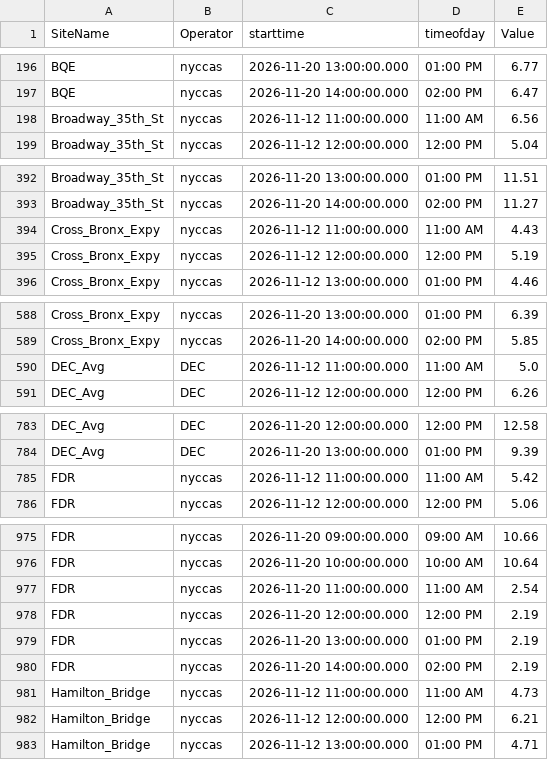
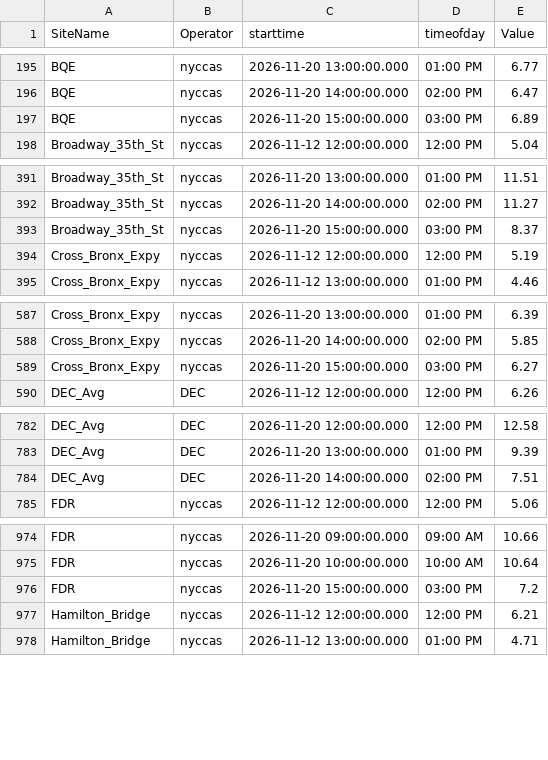
Before and after one commit to nychealth/nyccas-data, a CSV file: portal/view.csv, drawn as a sheet; only a part is shown, gaps mark what is left out; the diff covers the shown part only.

Commit message:
File generated on 2026-11-20 16:45:03

```diff
--- a/portal/view.csv
+++ b/portal/view.csv
@@ -197,3 +196,3 @@ BQE,nyccas,2026-11-20 13:00:00.000,01:00 PM,6.77
 BQE,nyccas,2026-11-20 14:00:00.000,02:00 PM,6.47
-Broadway_35th_St,nyccas,2026-11-12 11:00:00.000,11:00 AM,6.56
+BQE,nyccas,2026-11-20 15:00:00.000,03:00 PM,6.89
 Broadway_35th_St,nyccas,2026-11-12 12:00:00.000,12:00 PM,5.04
@@ -393,3 +392,3 @@ Broadway_35th_St,nyccas,2026-11-20 13:00:00.000,01:00 PM,11.51
 Broadway_35th_St,nyccas,2026-11-20 14:00:00.000,02:00 PM,11.27
-Cross_Bronx_Expy,nyccas,2026-11-12 11:00:00.000,11:00 AM,4.43
+Broadway_35th_St,nyccas,2026-11-20 15:00:00.000,03:00 PM,8.37
 Cross_Bronx_Expy,nyccas,2026-11-12 12:00:00.000,12:00 PM,5.19
@@ -589,3 +588,3 @@ Cross_Bronx_Expy,nyccas,2026-11-20 13:00:00.000,01:00 PM,6.39
 Cross_Bronx_Expy,nyccas,2026-11-20 14:00:00.000,02:00 PM,5.85
-DEC_Avg,DEC,2026-11-12 11:00:00.000,11:00 AM,5.0
+Cross_Bronx_Expy,nyccas,2026-11-20 15:00:00.000,03:00 PM,6.27
 DEC_Avg,DEC,2026-11-12 12:00:00.000,12:00 PM,6.26
@@ -784,3 +783,3 @@ DEC_Avg,DEC,2026-11-20 12:00:00.000,12:00 PM,12.58
 DEC_Avg,DEC,2026-11-20 13:00:00.000,01:00 PM,9.39
-FDR,nyccas,2026-11-12 11:00:00.000,11:00 AM,5.42
+DEC_Avg,DEC,2026-11-20 14:00:00.000,02:00 PM,7.51
 FDR,nyccas,2026-11-12 12:00:00.000,12:00 PM,5.06
@@ -976,7 +975,3 @@ FDR,nyccas,2026-11-20 09:00:00.000,09:00 AM,10.66
 FDR,nyccas,2026-11-20 10:00:00.000,10:00 AM,10.64
-FDR,nyccas,2026-11-20 11:00:00.000,11:00 AM,2.54
-FDR,nyccas,2026-11-20 12:00:00.000,12:00 PM,2.19
-FDR,nyccas,2026-11-20 13:00:00.000,01:00 PM,2.19
-FDR,nyccas,2026-11-20 14:00:00.000,02:00 PM,2.19
-Hamilton_Bridge,nyccas,2026-11-12 11:00:00.000,11:00 AM,4.73
+FDR,nyccas,2026-11-20 15:00:00.000,03:00 PM,7.2
 Hamilton_Bridge,nyccas,2026-11-12 12:00:00.000,12:00 PM,6.21
```
Also changed, not shown: 9 added rows and 10 removed rows elsewhere in this file.
